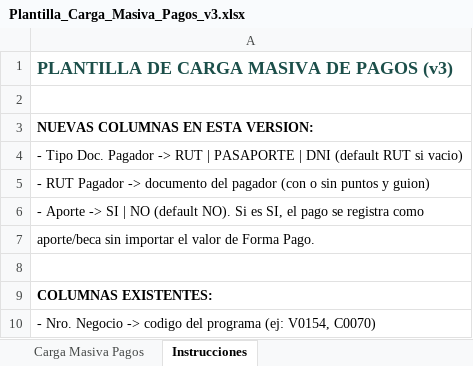
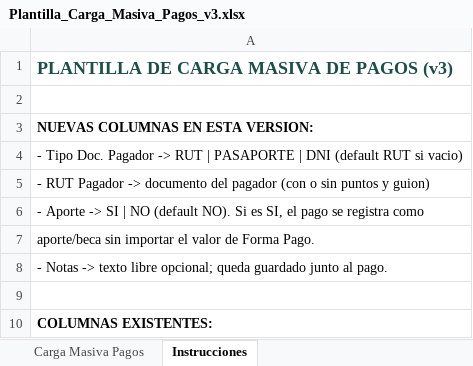
Before and after one commit to renzonexbu/latitud90, an Excel workbook: public/templates/Plantilla_Carga_Masiva_Pagos_v3.xlsx, sheet Instrucciones, drawn as a sheet; only a part is shown; the shorter side is filled out with more unchanged rows; values as stored, in another font and other column widths than the file's, no borders; the diff names each change by its address in the sheet, - before the commit and + after, or states it on an @@ line.

```diff
--- a/public/templates/Plantilla_Carga_Masiva_Pagos_v3.xlsx (sheet Instrucciones)
+++ b/public/templates/Plantilla_Carga_Masiva_Pagos_v3.xlsx (sheet Instrucciones)
+row 8: - Notas -> texto libre opcional; queda guardado junto al pago.
```
Also changed, not shown: sheet Carga Masiva Pagos.
